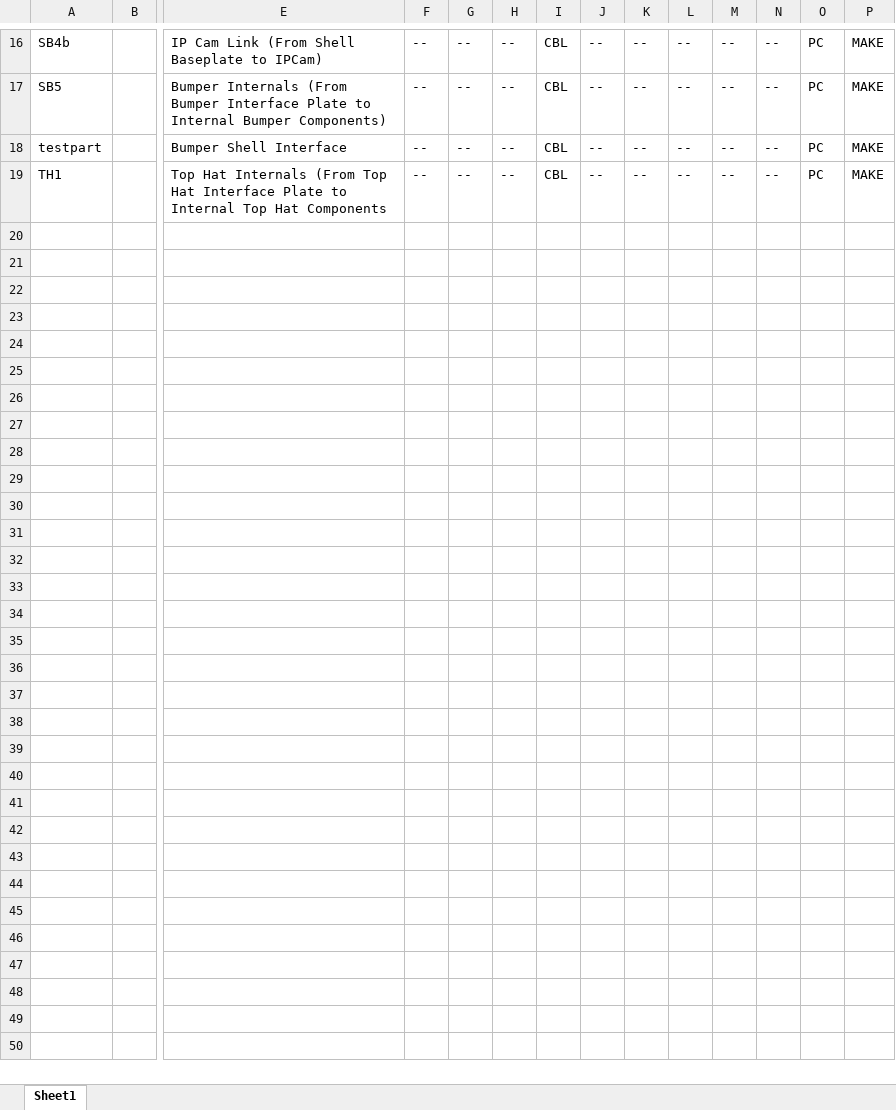
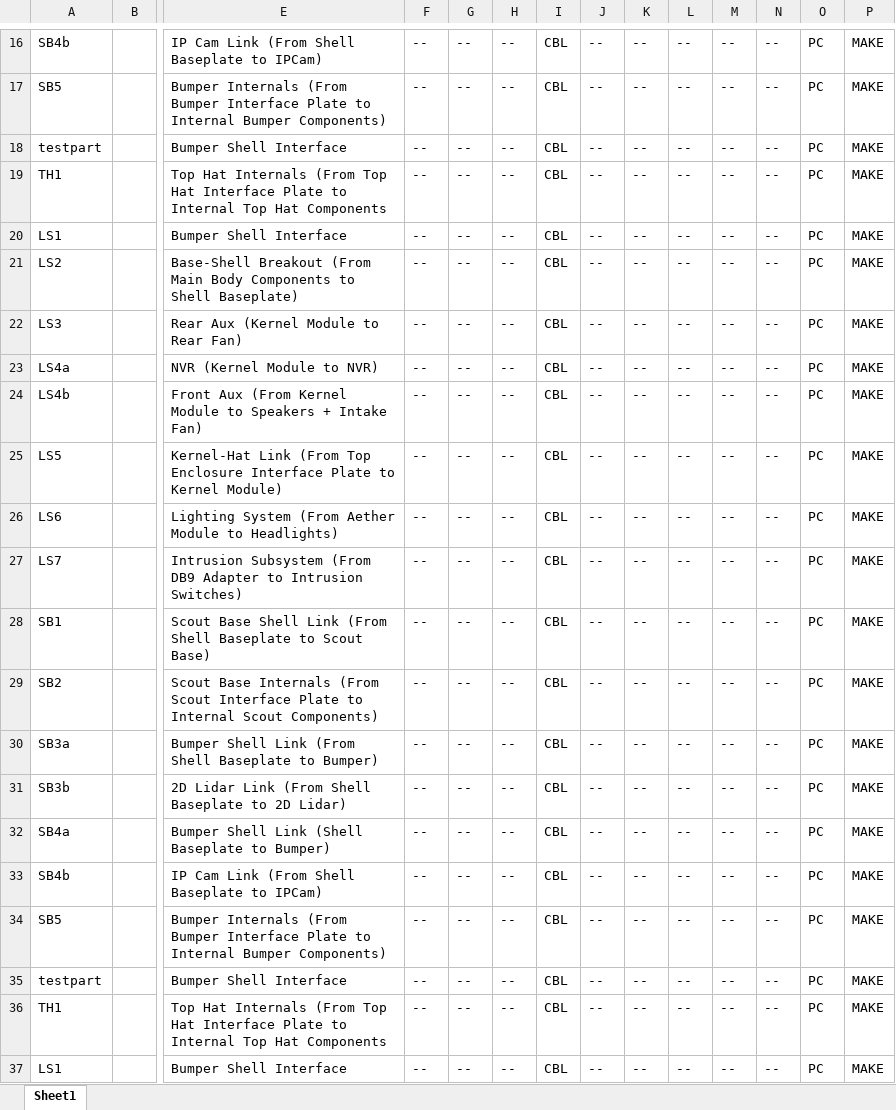
Before and after one commit to geraldekhs/pySldWrap, an Excel workbook: custom_properties.xlsx, sheet Sheet1, drawn as a sheet; only a part is shown, gaps mark what is left out; values as stored, in another font and other column widths than the file's, no borders; rows hold the shown columns only; the diff covers the shown part only; the diff names each change by its address in the sheet, - before the commit and + after, or states it on an @@ line.

Commit message:
Added error handling for retrieving file properties for multiple parts

```diff
--- a/custom_properties.xlsx (sheet Sheet1)
+++ b/custom_properties.xlsx (sheet Sheet1)
+row 20: LS1 |  | Bumper Shell Interface | -- | -- | -- | CBL | -- | -- | -- | -- | -- | PC | MAKE
+row 21: LS2 |  | Base-Shell Breakout (From Main Body Components to Shell Baseplate) | -- | -- | -- | CBL | -- | -- | -- | -- | -- | PC | MAKE
+row 22: LS3 |  | Rear Aux (Kernel Module to Rear Fan) | -- | -- | -- | CBL | -- | -- | -- | -- | -- | PC | MAKE
+row 23: LS4a |  | NVR (Kernel Module to NVR) | -- | -- | -- | CBL | -- | -- | -- | -- | -- | PC | MAKE
+row 24: LS4b |  | Front Aux (From Kernel Module to Speakers + Intake Fan) | -- | -- | -- | CBL | -- | -- | -- | -- | -- | PC | MAKE
+row 25: LS5 |  | Kernel-Hat Link (From Top Enclosure Interface Plate to Kernel Module) | -- | -- | -- | CBL | -- | -- | -- | -- | -- | PC | MAKE
+row 26: LS6 |  | Lighting System (From Aether Module to Headlights) | -- | -- | -- | CBL | -- | -- | -- | -- | -- | PC | MAKE
+row 27: LS7 |  | Intrusion Subsystem (From DB9 Adapter to Intrusion Switches) | -- | -- | -- | CBL | -- | -- | -- | -- | -- | PC | MAKE
+row 28: SB1 |  | Scout Base Shell Link (From Shell Baseplate to Scout Base) | -- | -- | -- | CBL | -- | -- | -- | -- | -- | PC | MAKE
+row 29: SB2 |  | Scout Base Internals (From Scout Interface Plate to Internal Scout Components) | -- | -- | -- | CBL | -- | -- | -- | -- | -- | PC | MAKE
+row 30: SB3a |  | Bumper Shell Link (From Shell Baseplate to Bumper) | -- | -- | -- | CBL | -- | -- | -- | -- | -- | PC | MAKE
+row 31: SB3b |  | 2D Lidar Link (From Shell Baseplate to 2D Lidar) | -- | -- | -- | CBL | -- | -- | -- | -- | -- | PC | MAKE
+row 32: SB4a |  | Bumper Shell Link (Shell Baseplate to Bumper) | -- | -- | -- | CBL | -- | -- | -- | -- | -- | PC | MAKE
+row 33: SB4b |  | IP Cam Link (From Shell Baseplate to IPCam) | -- | -- | -- | CBL | -- | -- | -- | -- | -- | PC | MAKE
+row 34: SB5 |  | Bumper Internals (From Bumper Interface Plate to Internal Bumper Components) | -- | -- | -- | CBL | -- | -- | -- | -- | -- | PC | MAKE
+row 35: testpart |  | Bumper Shell Interface | -- | -- | -- | CBL | -- | -- | -- | -- | -- | PC | MAKE
+row 36: TH1 |  | Top Hat Internals (From Top Hat Interface Plate to Internal Top Hat Components | -- | -- | -- | CBL | -- | -- | -- | -- | -- | PC | MAKE
+row 37: LS1 |  | Bumper Shell Interface | -- | -- | -- | CBL | -- | -- | -- | -- | -- | PC | MAKE
```
Also changed, not shown: 16 added rows elsewhere in this sheet, 18 other files.
